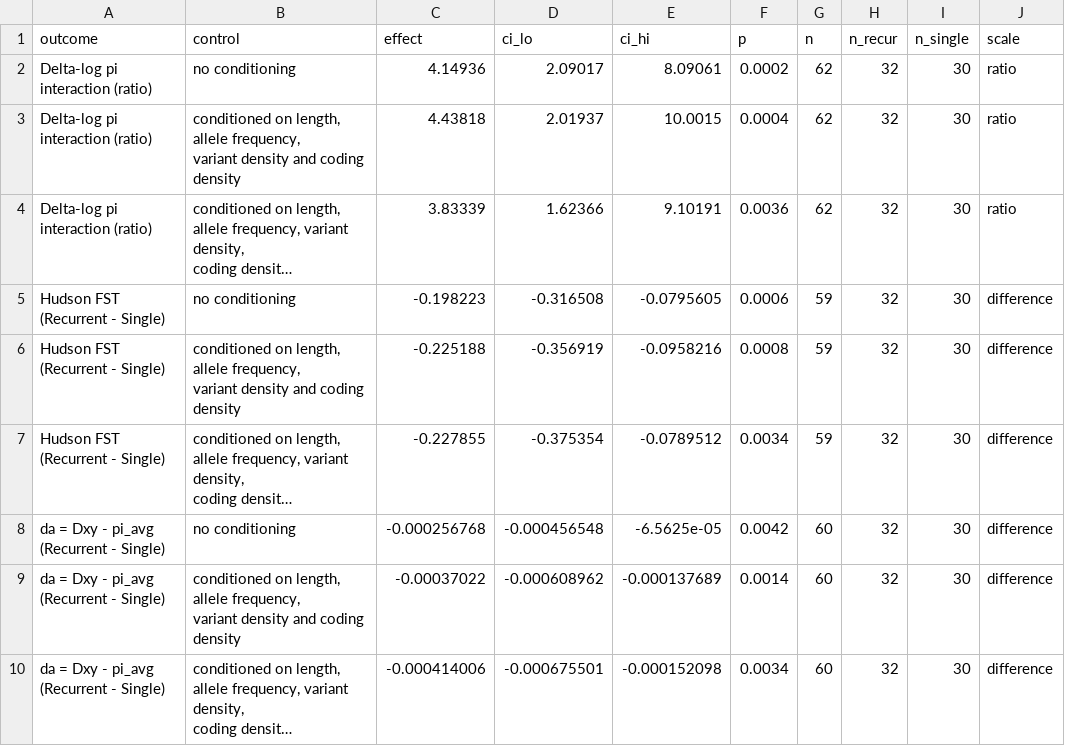
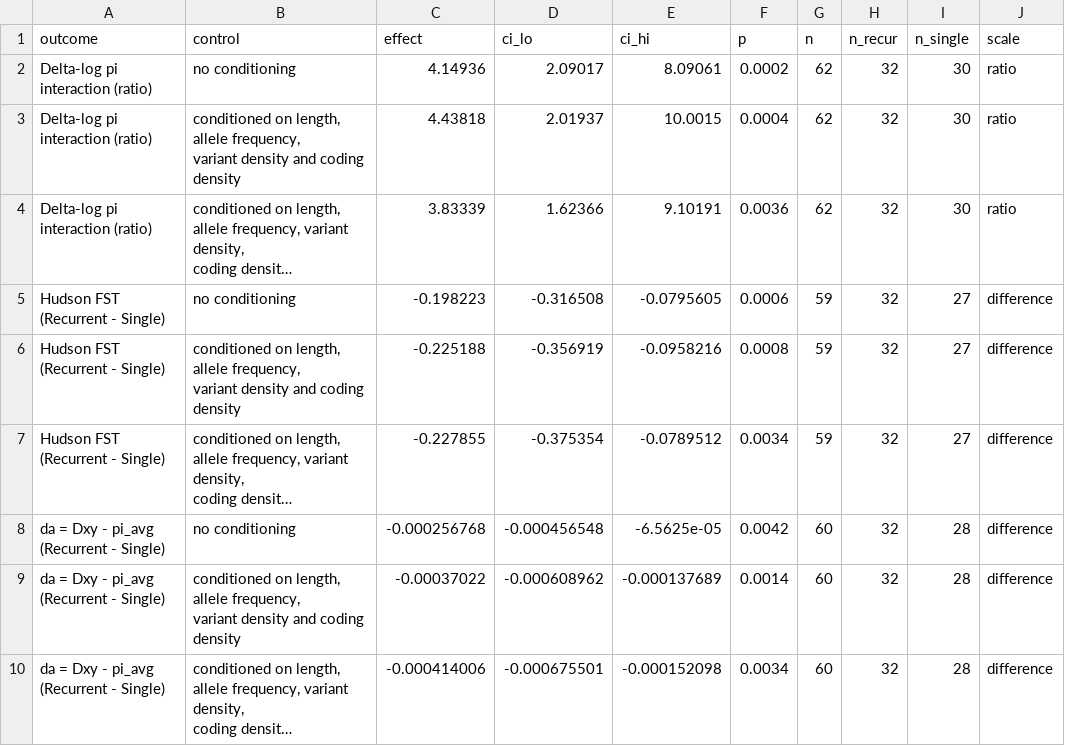
Before and after one commit to SauersML/ferromic, a TSV file: data/recurrence_controls_summary.tsv, drawn as a sheet; long unchanged cells end in …; the diff names each change by its address in the sheet, - before the commit and + after, or states it on an @@ line.

```diff
--- a/data/recurrence_controls_summary.tsv
+++ b/data/recurrence_controls_summary.tsv
-I5:I7 (n_single): 30
+I5:I7 (n_single): 27
-I8:I10 (n_single): 30
+I8:I10 (n_single): 28
```
Also changed, not shown: data/four_fold_pi_correlations.tsv, 10 other files.
